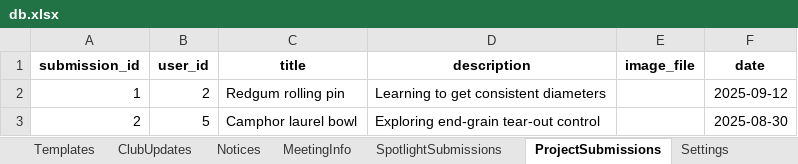
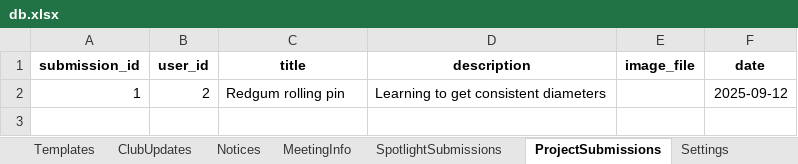
Before and after one commit to patrickjamesbenson/woodturners_scheduler, an Excel workbook: data/db.xlsx, sheet ProjectSubmissions, drawn as a sheet; values as stored, in another font and other column widths than the file's, no borders; the diff names each change by its address in the sheet, - before the commit and + after, or states it on an @@ line.

```diff
--- a/data/db.xlsx (sheet ProjectSubmissions)
+++ b/data/db.xlsx (sheet ProjectSubmissions)
-row 3: 2 | 5 | Camphor laurel bowl | Exploring end-grain tear-out control |  | 2025-08-30
```
Also changed, not shown: sheet Bookings, sheet OperatingLog, sheet UserEvents, sheet UserLicences, sheet Users, sheet Subscriptions, 6 more sheets, 3 other files.
